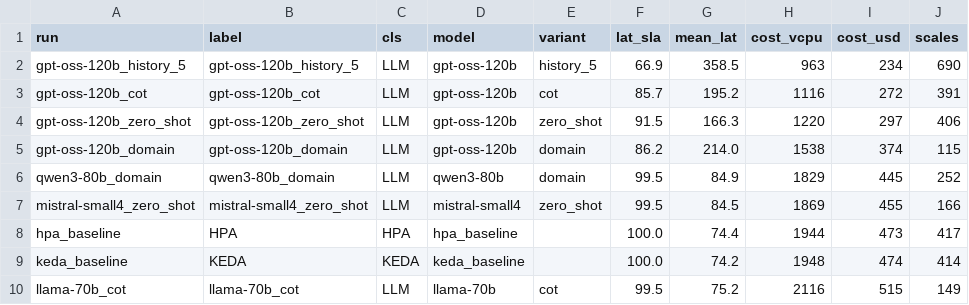
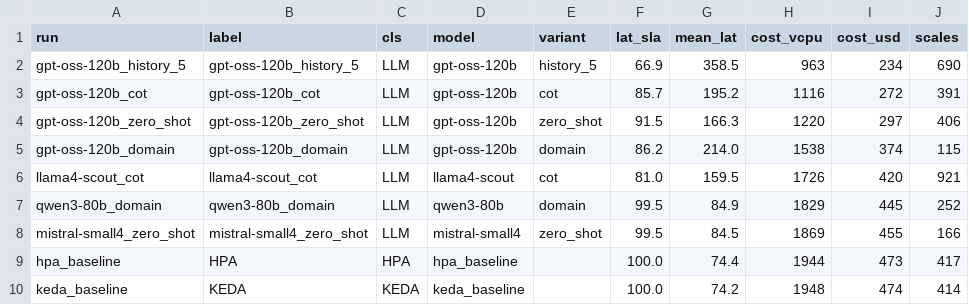
Before and after one commit to farazshaikh581/llm-k8s-autoscaler, a CSV file: plots/summary_business_case.csv, drawn as a sheet; only a part is shown; the shorter side is filled out with more unchanged rows; the diff names each change by its address in the sheet, - before the commit and + after, or states it on an @@ line.

```diff
--- a/plots/summary_business_case.csv
+++ b/plots/summary_business_case.csv
+row 6: llama4-scout_cot | llama4-scout_cot | LLM | llama4-scout | cot | 81.0 | 159.5 | 1726 | 420 | 921
```
Also changed, not shown: plots/summary_long_sim.csv, 3 other files.
